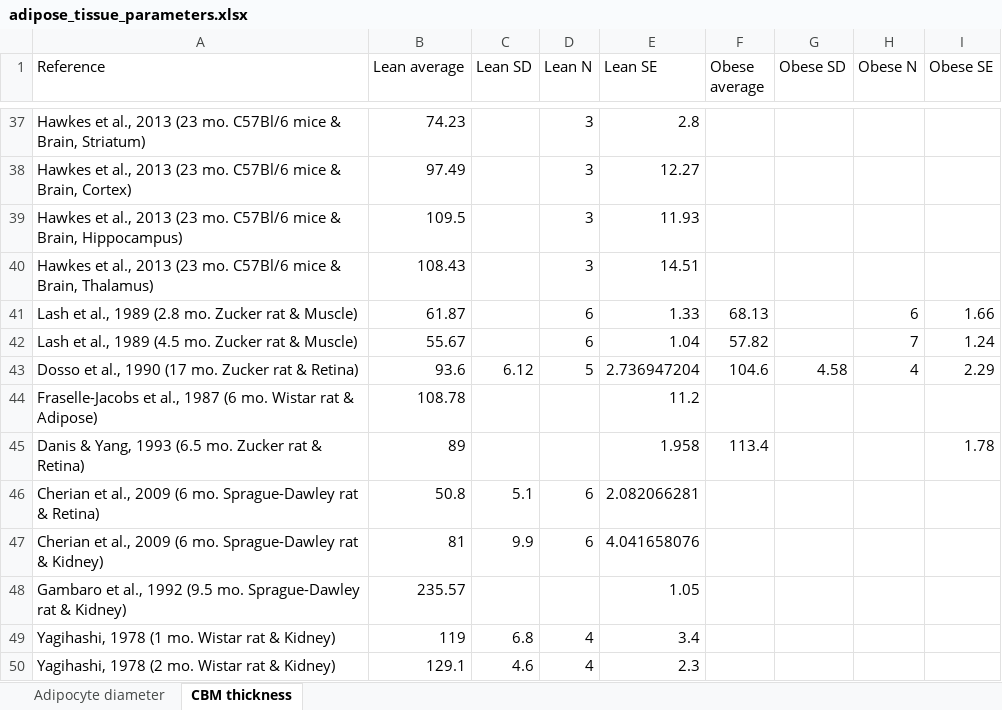
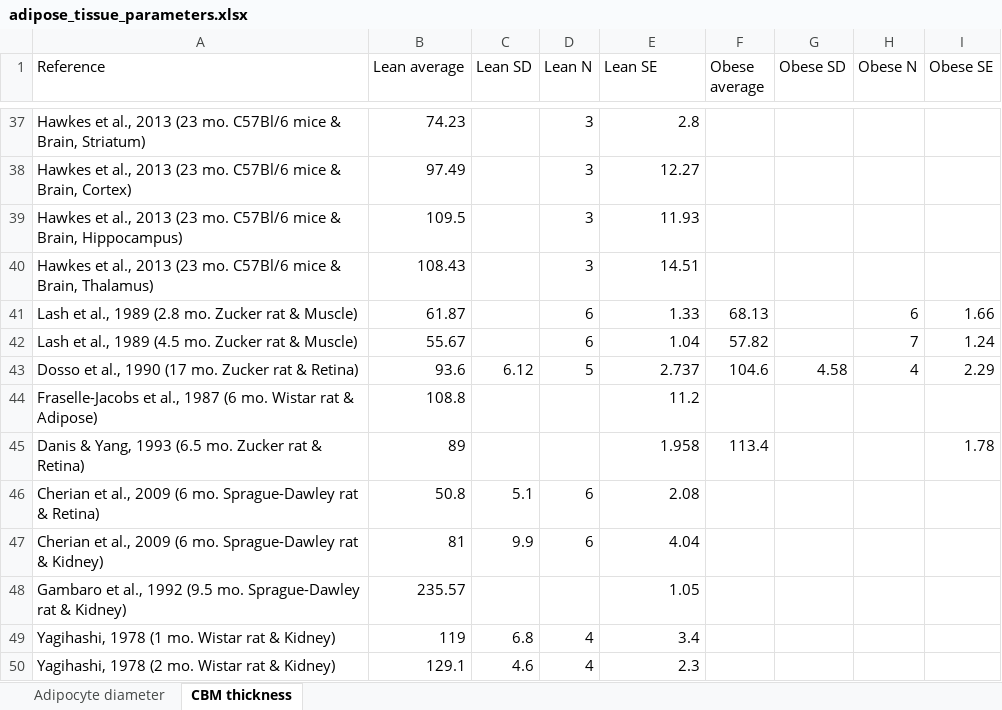
Before and after one commit to YunjeongLee/meta-analysis-for-VEGF-signaling, an Excel workbook: data/adipose_tissue_parameters.xlsx, sheet CBM thickness, drawn as a sheet; only a part is shown, gaps mark what is left out; values as stored, in another font and other column widths than the file's, no borders; the diff covers the shown part only; the diff names each change by its address in the sheet, - before the commit and + after, or states it on an @@ line.

```diff
--- a/data/adipose_tissue_parameters.xlsx (sheet CBM thickness)
+++ b/data/adipose_tissue_parameters.xlsx (sheet CBM thickness)
-E43 (Lean SE): 2.736947204
+E43 (Lean SE): 2.737
-B44 (Lean average): 108.78
+B44 (Lean average): 108.8
-E46 (Lean SE): 2.082066281
+E46 (Lean SE): 2.08
-E47 (Lean SE): 4.041658076
+E47 (Lean SE): 4.04
```
Also changed, not shown: 44 edited cells elsewhere in this sheet.
